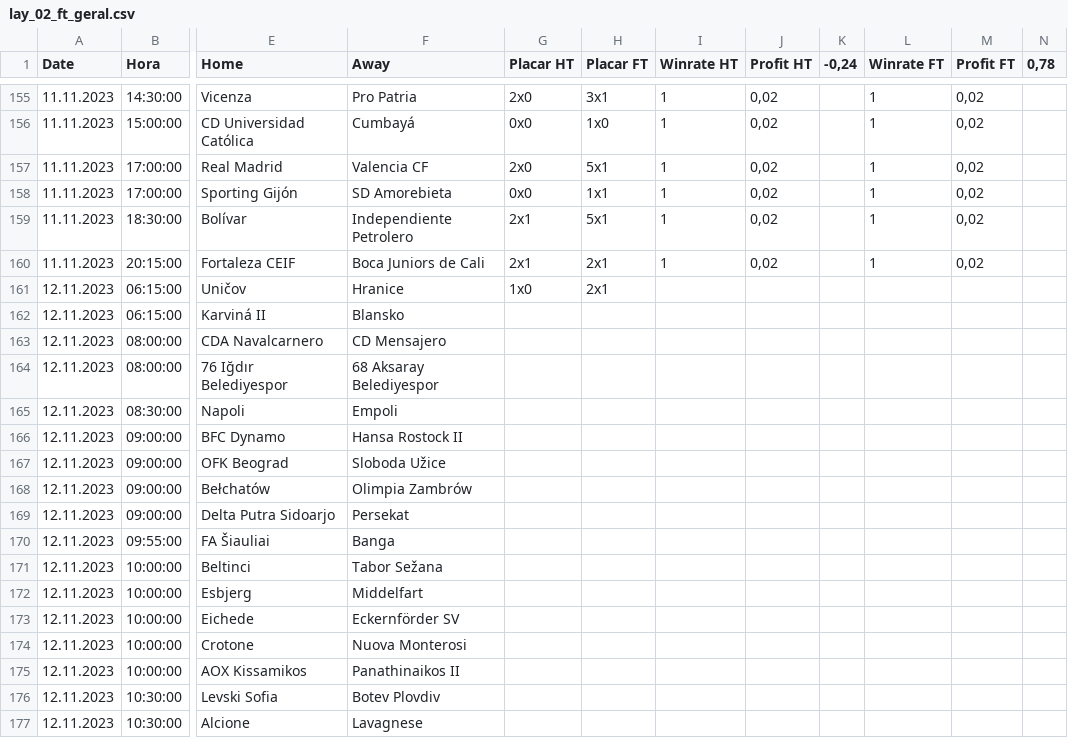
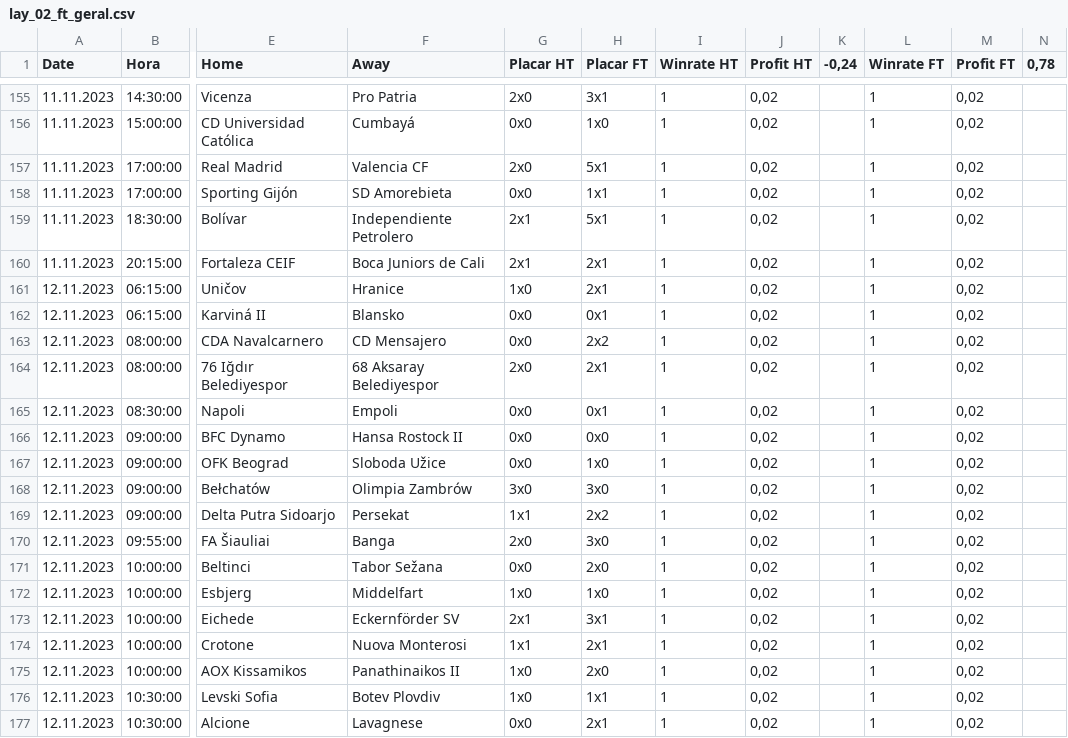
Before and after one commit to scooby75/bdfootball, a CSV file: lay_02_ft_geral.csv, drawn as a sheet; only a part is shown, gaps mark what is left out; the diff covers the shown part only; the diff names each change by its address in the sheet, - before the commit and + after, or states it on an @@ line.

```diff
--- a/lay_02_ft_geral.csv
+++ b/lay_02_ft_geral.csv
-I161:I177 (Winrate HT): (empty)
+I161:I177 (Winrate HT): 1
-J161:J177 (Profit HT): (empty)
+J161:J177 (Profit HT): 0,02
-L161:L177 (Winrate FT): (empty)
+L161:L177 (Winrate FT): 1
-M161:M177 (Profit FT): (empty)
+M161:M177 (Profit FT): 0,02
-G162:G163 (Placar HT): (empty)
+G162:G163 (Placar HT): 0x0
-H162 (Placar FT): (empty)
+H162 (Placar FT): 0x1
-H163 (Placar FT): (empty)
+H163 (Placar FT): 2x2
-G164 (Placar HT): (empty)
+G164 (Placar HT): 2x0
-H164 (Placar FT): (empty)
+H164 (Placar FT): 2x1
-G165:G167 (Placar HT): (empty)
+G165:G167 (Placar HT): 0x0
-H165 (Placar FT): (empty)
+H165 (Placar FT): 0x1
-H166 (Placar FT): (empty)
+H166 (Placar FT): 0x0
-H167 (Placar FT): (empty)
+H167 (Placar FT): 1x0
-G168 (Placar HT): (empty)
+G168 (Placar HT): 3x0
-H168 (Placar FT): (empty)
+H168 (Placar FT): 3x0
-G169 (Placar HT): (empty)
+G169 (Placar HT): 1x1
-H169 (Placar FT): (empty)
+H169 (Placar FT): 2x2
-G170 (Placar HT): (empty)
+G170 (Placar HT): 2x0
-H170 (Placar FT): (empty)
+H170 (Placar FT): 3x0
-G171 (Placar HT): (empty)
+G171 (Placar HT): 0x0
-H171 (Placar FT): (empty)
+H171 (Placar FT): 2x0
-G172 (Placar HT): (empty)
+G172 (Placar HT): 1x0
-H172 (Placar FT): (empty)
+H172 (Placar FT): 1x0
-G173 (Placar HT): (empty)
+G173 (Placar HT): 2x1
-H173 (Placar FT): (empty)
+H173 (Placar FT): 3x1
-G174 (Placar HT): (empty)
+G174 (Placar HT): 1x1
-H174 (Placar FT): (empty)
+H174 (Placar FT): 2x1
-G175:G176 (Placar HT): (empty)
+G175:G176 (Placar HT): 1x0
-H175 (Placar FT): (empty)
+H175 (Placar FT): 2x0
-H176 (Placar FT): (empty)
+H176 (Placar FT): 1x1
-G177 (Placar HT): (empty)
+G177 (Placar HT): 0x0
-H177 (Placar FT): (empty)
+H177 (Placar FT): 2x1
```
Also changed, not shown: 84 edited cells elsewhere in this file, last4_away_geral.csv, last4_geral.csv, 1 other file.
